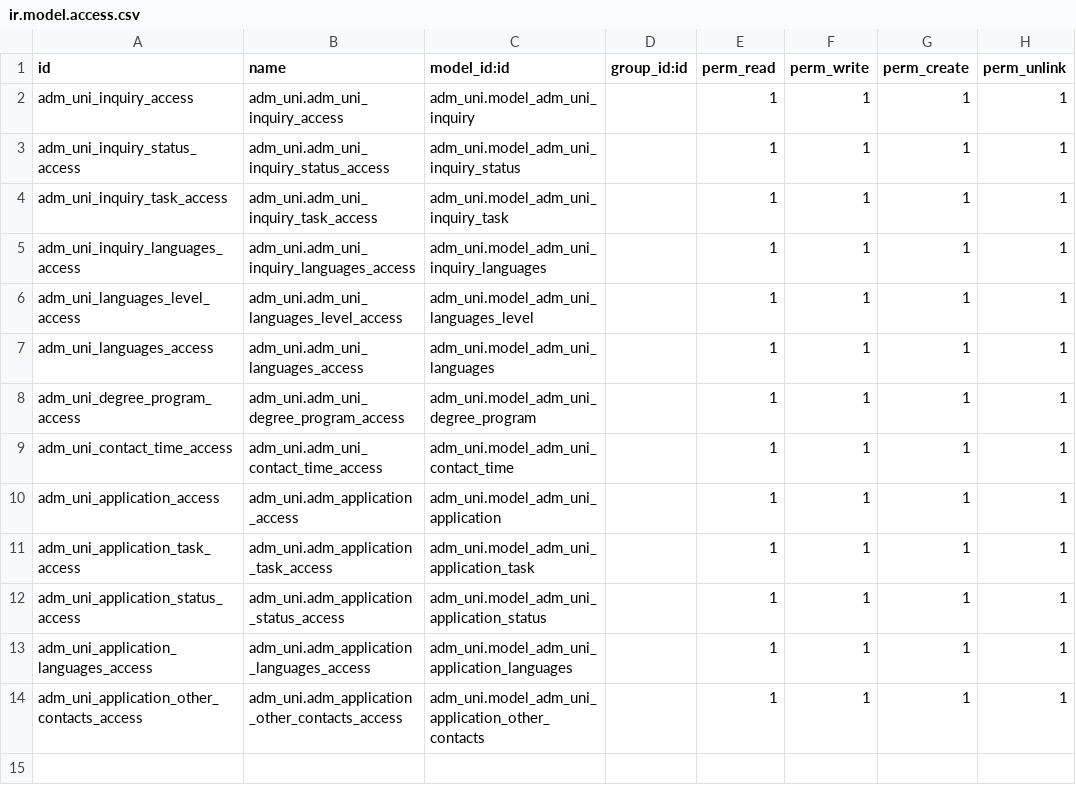
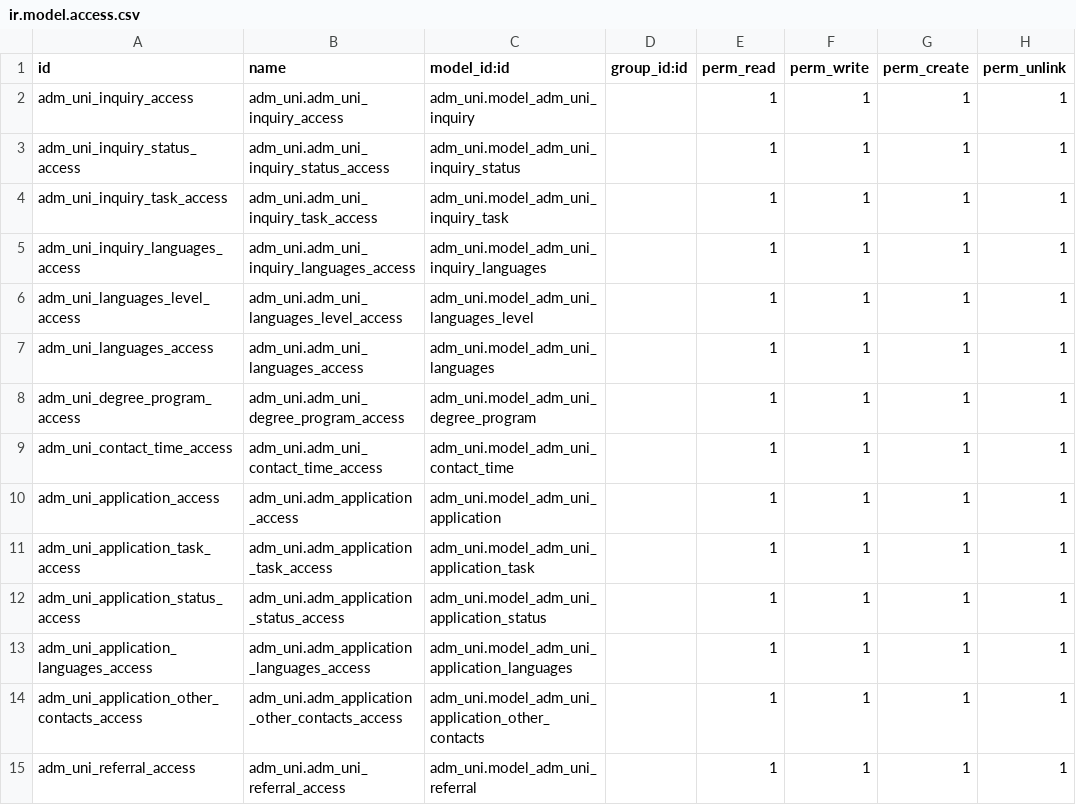
Before and after one commit to LuisMalave2001/AA-MAR, a CSV file: adm_uni/security/ir.model.access.csv, drawn as a sheet.

```diff
--- a/adm_uni/security/ir.model.access.csv
+++ b/adm_uni/security/ir.model.access.csv
@@ -14 +14,2 @@ adm_uni_application_languages_access,adm_uni.adm_application_languages_access,ad
 adm_uni_application_other_contacts_access,adm_uni.adm_application_other_contacts_access,adm_uni.model_adm_uni_application_other_contacts,,1,1,1,1
+adm_uni_referral_access,adm_uni.adm_uni_referral_access,adm_uni.model_adm_uni_referral,,1,1,1,1
```
Also changed, not shown: 13 other files.
